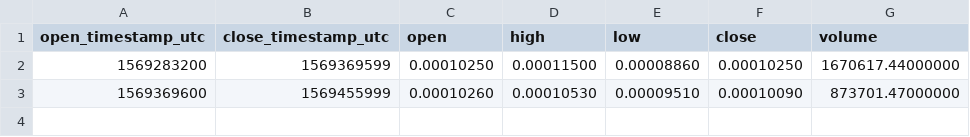
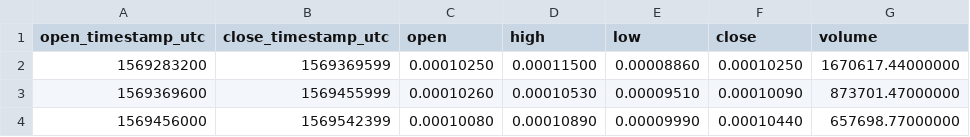
Before and after one commit to cryptobigbro/binance-XTZBTC, a CSV file: binance-XTZBTC-1d.csv, drawn as a sheet; the diff names each change by its address in the sheet, - before the commit and + after, or states it on an @@ line.

```diff
--- a/binance-XTZBTC-1d.csv
+++ b/binance-XTZBTC-1d.csv
+row 4: 1569456000 | 1569542399 | 0.00010080 | 0.00010890 | 0.00009990 | 0.00010440 | 657698.77000000
```
Also changed, not shown: binance-XTZBTC-1h.csv, 1 other file.
